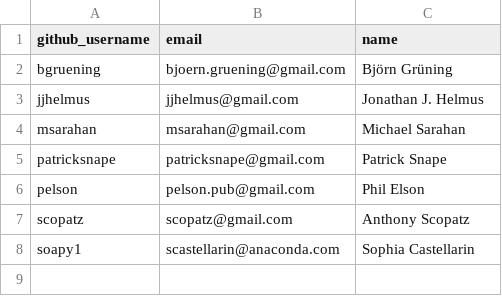
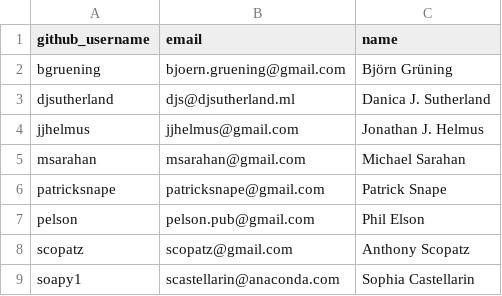
Before and after one commit to bgruening/conda-forge.github.io, a CSV file: src/emeritus.csv, drawn as a sheet; the diff names each change by its address in the sheet, - before the commit and + after, or states it on an @@ line.

```diff
--- a/src/emeritus.csv
+++ b/src/emeritus.csv
+row 3: djsutherland | djs@djsutherland.ml | Danica J. Sutherland
```
Also changed, not shown: src/core.csv, 4 other files.
